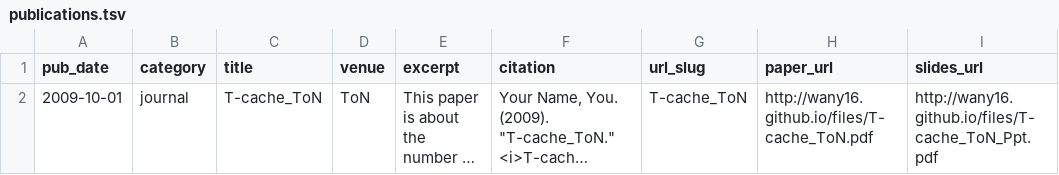
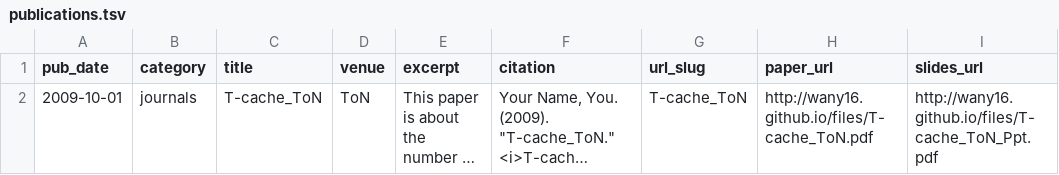
Before and after one commit to wany16/wany16.github.io, a TSV file: markdown_generator/publications.tsv, drawn as a sheet; long unchanged cells end in …; the diff names each change by its address in the sheet, - before the commit and + after, or states it on an @@ line.

```diff
--- a/markdown_generator/publications.tsv
+++ b/markdown_generator/publications.tsv
-B2 (category): journal
+B2 (category): journals
```
Also changed, not shown: 6 other files.
